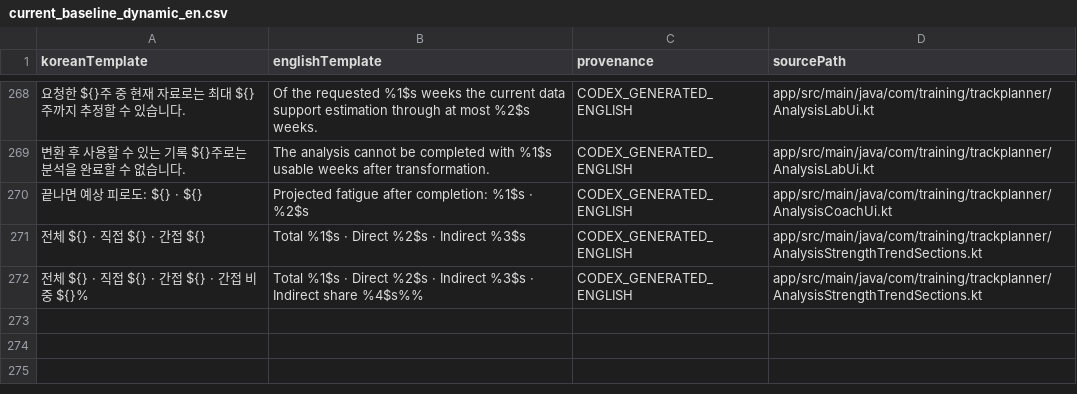
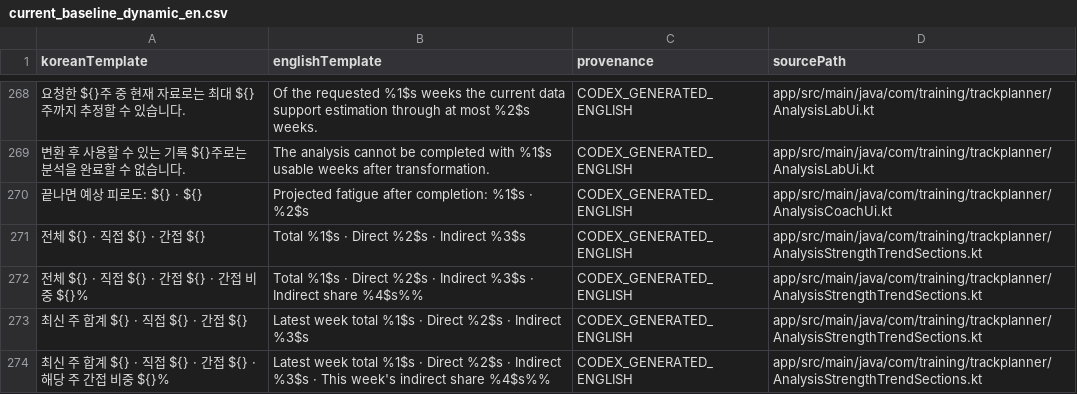
Before and after one commit to Mascollel-Ko/WhatYouGottaDo, a CSV file: tools/localization/current_baseline_dynamic_en.csv, drawn as a sheet; only a part is shown, gaps mark what is left out; the diff names each change by its address in the sheet, - before the commit and + after, or states it on an @@ line.

```diff
--- a/tools/localization/current_baseline_dynamic_en.csv
+++ b/tools/localization/current_baseline_dynamic_en.csv
+row 273: 최신 주 합계 ${} · 직접 ${} · 간접 ${} | Latest week total %1$s · Direct %2$s · Indirect %3$s | CODEX_GENERATED_ENGLISH | app/src/main/java/com/training/trackplanner/AnalysisStrengthTrendSections.kt
+row 274: 최신 주 합계 ${} · 직접 ${} · 간접 ${} · 해당 주 간접 비중 ${}% | Latest week total %1$s · Direct %2$s · Indirect %3$s · This week's indirect share %4$s%% | CODEX_GENERATED_ENGLISH | app/src/main/java/com/training/trackplanner/AnalysisStrengthTrendSections.kt
```
Also changed, not shown: tools/localization/current_baseline_generated_en.csv, 8 other files.
